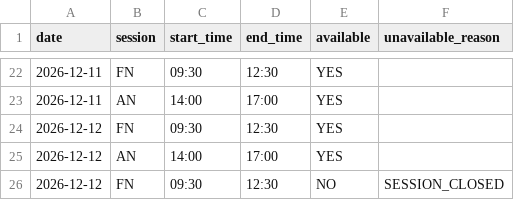
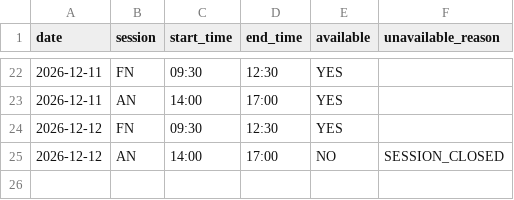
Before and after one commit to Shreyas1248/University-exam-Timetabling-and-Hall-Allocation-Engine, a CSV file: data/exam_window.csv, drawn as a sheet; only a part is shown, gaps mark what is left out.

```diff
--- a/data/exam_window.csv
+++ b/data/exam_window.csv
@@ -24,3 +24,2 @@ date,session,start_time,end_time,available,unavailable_reason
 2026-12-12,FN,09:30,12:30,YES,
-2026-12-12,AN,14:00,17:00,YES,
-2026-12-12,FN,09:30,12:30,NO,SESSION_CLOSED
+2026-12-12,AN,14:00,17:00,NO,SESSION_CLOSED
```
Also changed, not shown: data/invigilators.csv, output/command_results.csv, 38 other files.
